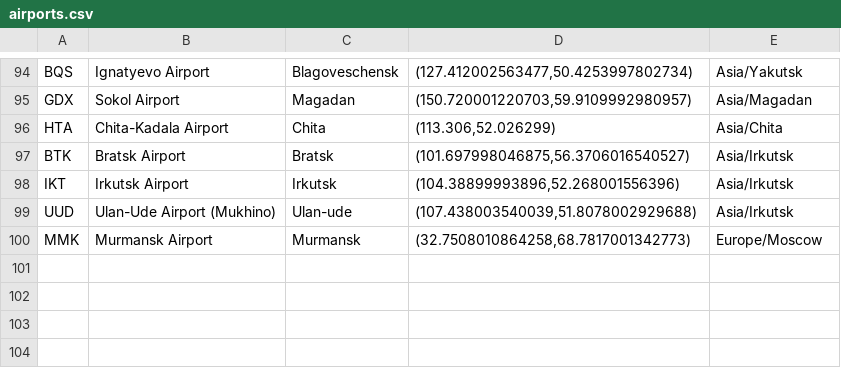
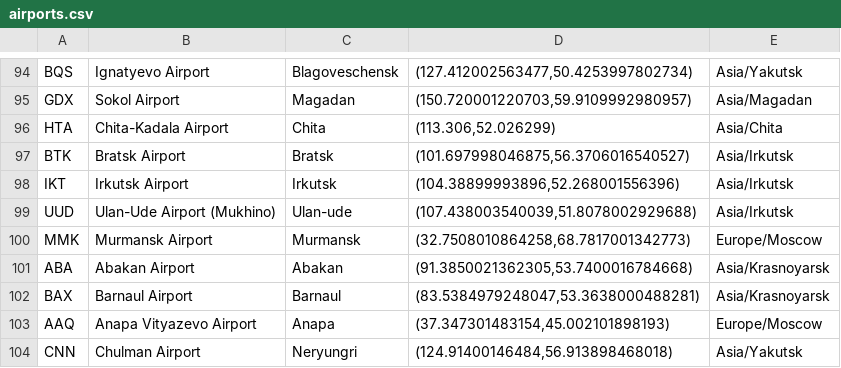
Before and after one commit to kLubidorka/Stepik-SQL-quiz, a CSV file: airtrans_new/airports.csv, drawn as a sheet; only a part is shown, gaps mark what is left out.

Commit message:
upd airports

```diff
--- a/airtrans_new/airports.csv
+++ b/airtrans_new/airports.csv
@@ -100 +100,5 @@ UUD,Ulan-Ude Airport (Mukhino),Ulan-ude,"(107.438003540039,51.8078002929688)",As
 MMK,Murmansk Airport,Murmansk,"(32.7508010864258,68.7817001342773)",Europe/Moscow
+ABA,Abakan Airport,Abakan,"(91.3850021362305,53.7400016784668)",Asia/Krasnoyarsk
+BAX,Barnaul Airport,Barnaul,"(83.5384979248047,53.3638000488281)",Asia/Krasnoyarsk
+AAQ,Anapa Vityazevo Airport,Anapa,"(37.347301483154,45.002101898193)",Europe/Moscow
+CNN,Chulman Airport,Neryungri,"(124.91400146484,56.913898468018)",Asia/Yakutsk
```
Also changed, not shown: 1 other file.
